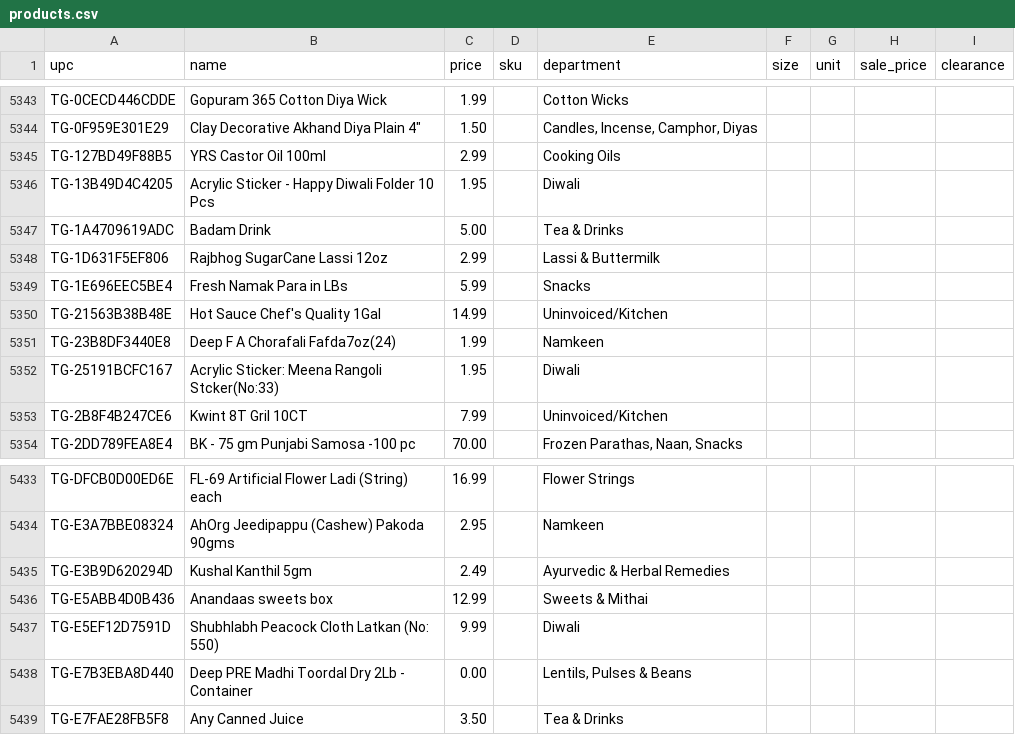
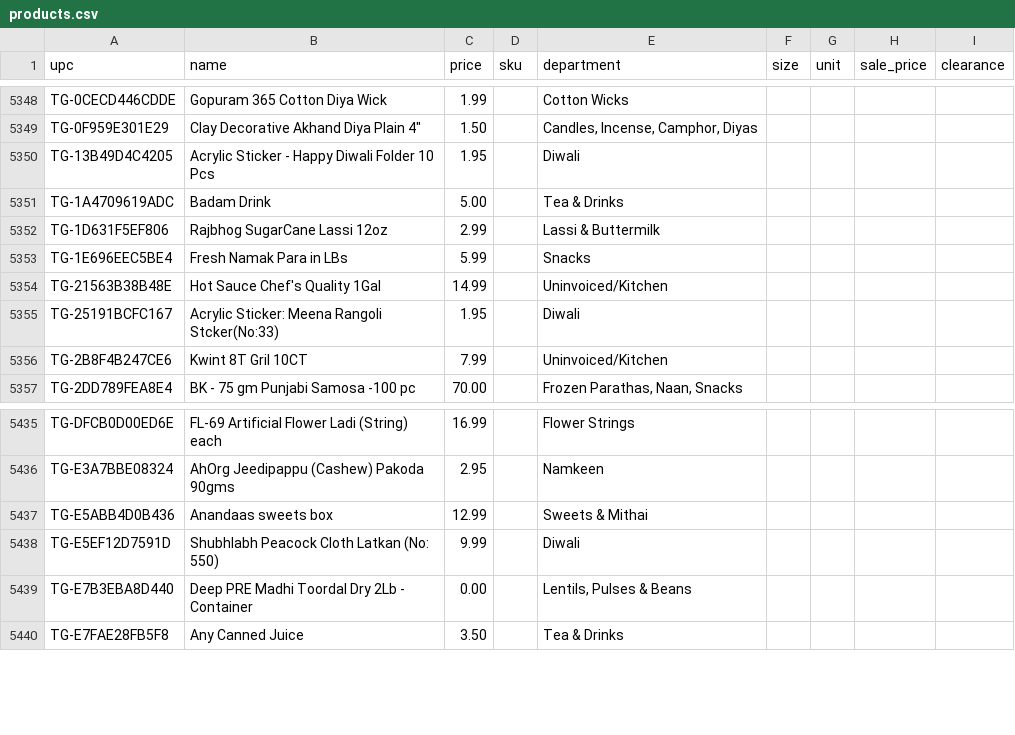
Before and after one commit to spicetownbackend/spicetown-labels, a CSV file: data/products.csv, drawn as a sheet; only a part is shown, gaps mark what is left out; the diff covers the shown part only.

```diff
--- a/data/products.csv
+++ b/data/products.csv
@@ -5344,3 +5349,2 @@ TG-0CECD446CDDE,Gopuram 365 Cotton Diya Wick,1.99,,Cotton Wicks,,,,
 TG-0F959E301E29,"Clay Decorative Akhand Diya Plain 4""",1.50,,"Candles, Incense, Camphor, Diyas",,,,
-TG-127BD49F88B5,YRS Castor Oil 100ml,2.99,,Cooking Oils,,,,
 TG-13B49D4C4205,Acrylic Sticker - Happy Diwali Folder 10 Pcs,1.95,,Diwali,,,,
@@ -5350,3 +5354,2 @@ TG-1E696EEC5BE4,Fresh Namak Para in LBs,5.99,,Snacks,,,,
 TG-21563B38B48E,Hot Sauce Chef's Quality 1Gal,14.99,,Uninvoiced/Kitchen,,,,
-TG-23B8DF3440E8,Deep F A Chorafali Fafda7oz(24),1.99,,Namkeen,,,,
 TG-25191BCFC167,Acrylic Sticker: Meena Rangoli Stcker(No:33),1.95,,Diwali,,,,
@@ -5434,3 +5436,2 @@ TG-DFCB0D00ED6E,FL-69 Artificial Flower Ladi (String) each,16.99,,Flower Strings
 TG-E3A7BBE08324,AhOrg Jeedipappu (Cashew) Pakoda 90gms,2.95,,Namkeen,,,,
-TG-E3B9D620294D,Kushal Kanthil 5gm,2.49,,Ayurvedic & Herbal Remedies,,,,
 TG-E5ABB4D0B436,Anandaas sweets box,12.99,,Sweets & Mithai,,,,
```
Also changed, not shown: 6 added rows and 2 removed rows elsewhere in this file, 1 other file.
